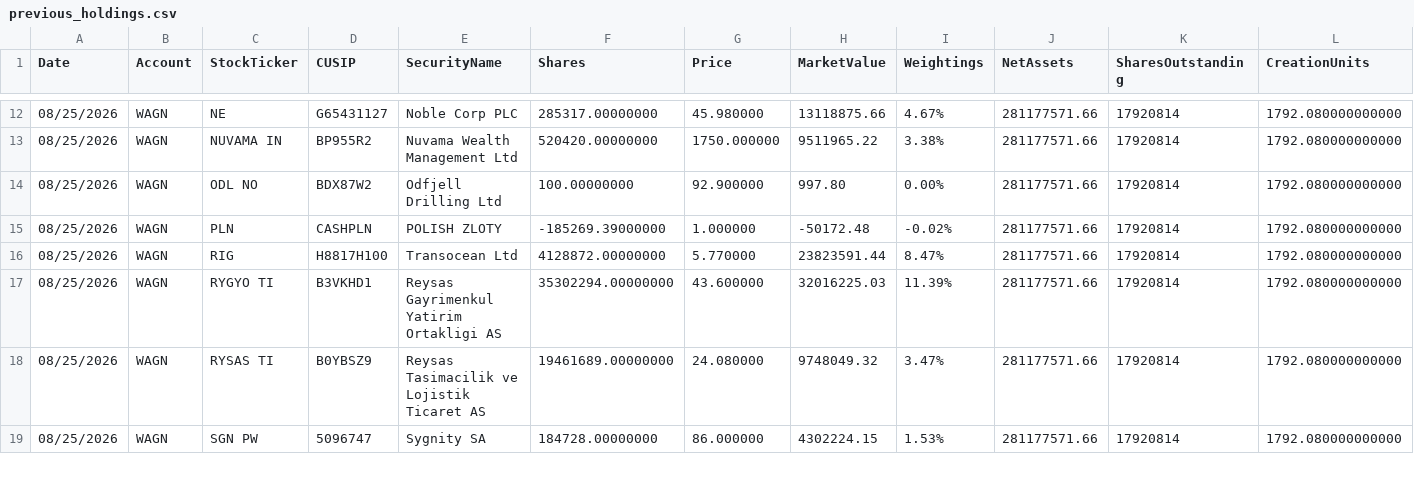
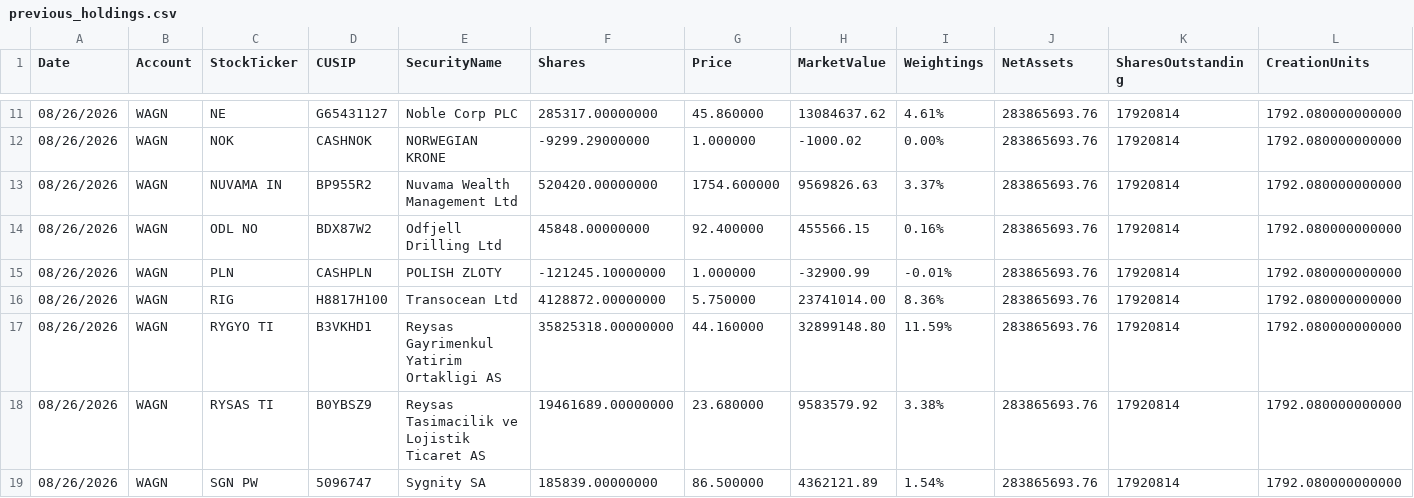
Before and after one commit to amirahmedimtiaz/pabrai-portfolio-monitor, a CSV file: previous_holdings.csv, drawn as a sheet; only a part is shown, gaps mark what is left out; addresses are those after the commit; rows hold the shown columns only; the diff covers the shown part only; the diff names each change by its address in the sheet, - before the commit and + after, or states it on an @@ line.

```diff
--- a/previous_holdings.csv
+++ b/previous_holdings.csv
-A11 (Date): 08/25/2026
+A11 (Date): 08/26/2026
-G11 (Price): 45.980000
+G11 (Price): 45.860000
-H11 (MarketValue): 13118875.66
+H11 (MarketValue): 13084637.62
-I11 (Weightings): 4.67%
+I11 (Weightings): 4.61%
-J11 (NetAssets): 281177571.66
+J11 (NetAssets): 283865693.76
+row 12: 08/26/2026 | WAGN | NOK | CASHNOK | NORWEGIAN KRONE | -9299.29000000 | 1.000000 | -1000.02 | 0.00% | 283865693.76 | 17920814 | 1792.080000000000
-A13:A19 (Date): 08/25/2026
+A13:A19 (Date): 08/26/2026
-G13 (Price): 1750.000000
+G13 (Price): 1754.600000
-H13 (MarketValue): 9511965.22
+H13 (MarketValue): 9569826.63
-I13 (Weightings): 3.38%
+I13 (Weightings): 3.37%
-J13:J19 (NetAssets): 281177571.66
+J13:J19 (NetAssets): 283865693.76
-F14 (Shares): 100.00000000
+F14 (Shares): 45848.00000000
-G14 (Price): 92.900000
+G14 (Price): 92.400000
-H14 (MarketValue): 997.80
+H14 (MarketValue): 455566.15
-I14 (Weightings): 0.00%
+I14 (Weightings): 0.16%
-F15 (Shares): -185269.39000000
+F15 (Shares): -121245.10000000
-H15 (MarketValue): -50172.48
+H15 (MarketValue): -32900.99
-I15 (Weightings): -0.02%
+I15 (Weightings): -0.01%
-G16 (Price): 5.770000
+G16 (Price): 5.750000
-H16 (MarketValue): 23823591.44
+H16 (MarketValue): 23741014.00
-I16 (Weightings): 8.47%
+I16 (Weightings): 8.36%
-F17 (Shares): 35302294.00000000
+F17 (Shares): 35825318.00000000
-G17 (Price): 43.600000
+G17 (Price): 44.160000
-H17 (MarketValue): 32016225.03
+H17 (MarketValue): 32899148.80
-I17 (Weightings): 11.39%
+I17 (Weightings): 11.59%
-G18 (Price): 24.080000
+G18 (Price): 23.680000
-H18 (MarketValue): 9748049.32
+H18 (MarketValue): 9583579.92
-I18 (Weightings): 3.47%
+I18 (Weightings): 3.38%
-F19 (Shares): 184728.00000000
+F19 (Shares): 185839.00000000
-G19 (Price): 86.000000
+G19 (Price): 86.500000
-H19 (MarketValue): 4302224.15
+H19 (MarketValue): 4362121.89
-I19 (Weightings): 1.53%
+I19 (Weightings): 1.54%
```
Also changed, not shown: 1 removed row and 73 edited cells elsewhere in this file.
